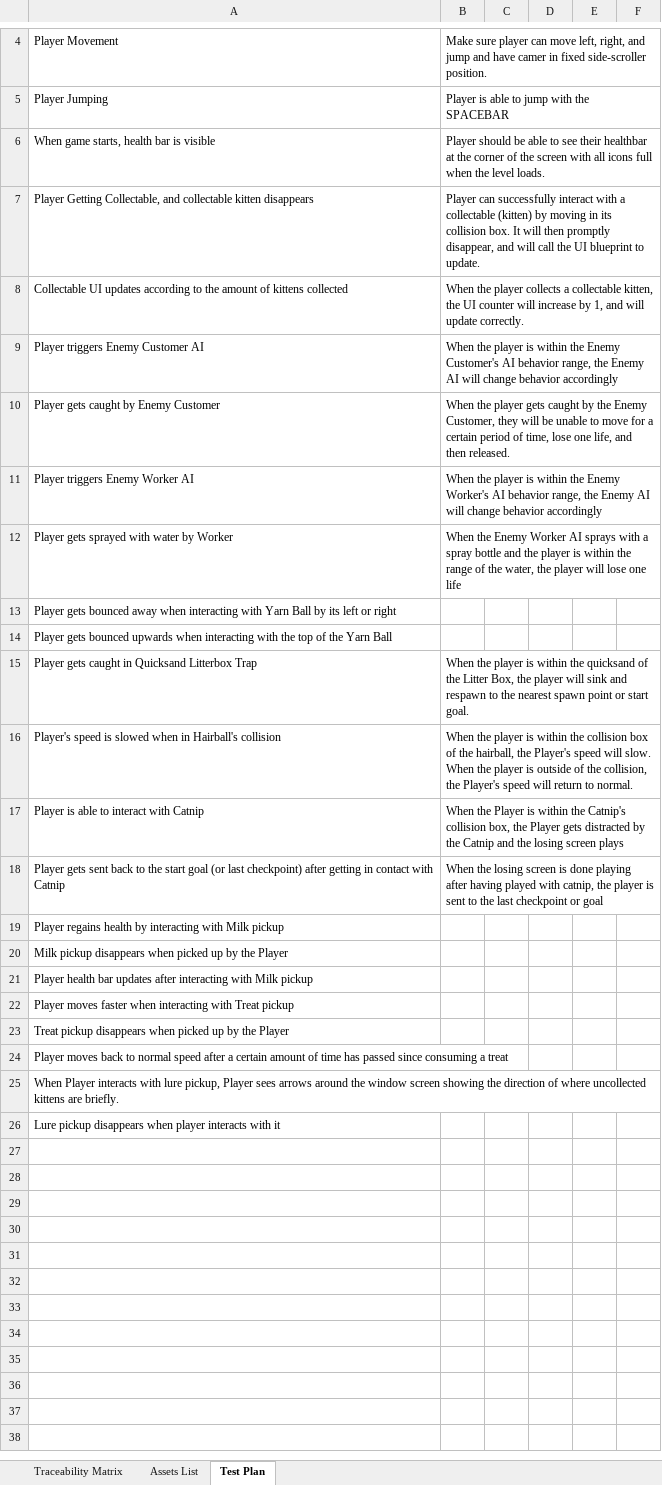
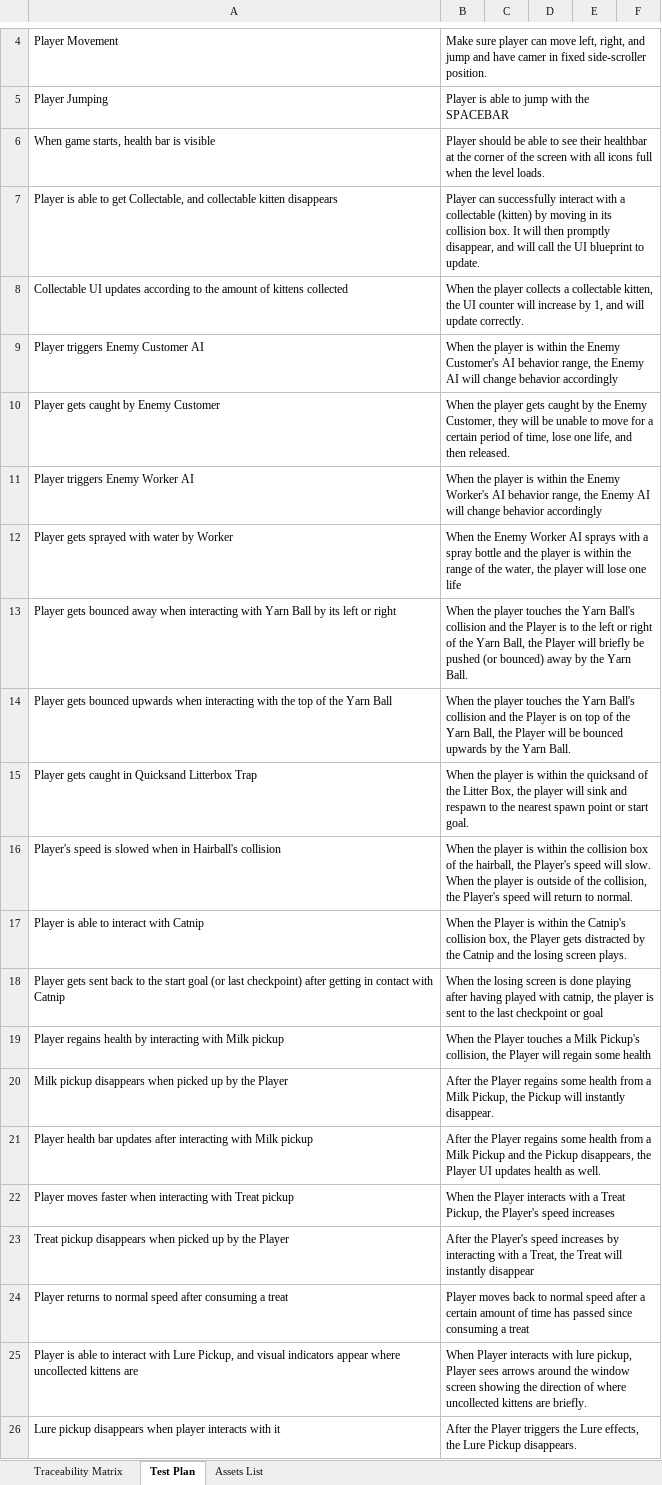
Before and after one commit to nmalma/GAM-305-Unreal-Project, an Excel workbook: GAM_305_BlueTeam_TraceabilityMatrix_and_TestPlan.xlsx, sheet Test Plan, drawn as a sheet; only a part is shown, gaps mark what is left out; values as stored, in another font and other column widths than the file's, no borders; removed rows and columns are numbered as before the commit, all else as after; the diff names each change by its address in the sheet, - before the commit and + after, or states it on an @@ line.

Commit message:
Updated Traceability Matrix / Test Plan
- Finished Test Plan, with each thing to test and description being written
- Finished Asset Plan

```diff
--- a/GAM_305_BlueTeam_TraceabilityMatrix_and_TestPlan.xlsx (sheet Test Plan)
+++ b/GAM_305_BlueTeam_TraceabilityMatrix_and_TestPlan.xlsx (sheet Test Plan)
@@ sheet tab order changed: Traceability Matrix | Test Plan | Assets List @@
-A7: Player Getting Collectable, and…
+A7: Player is able to get Collectable, and…
-B13: (empty)
+B13: When the player touches the Yarn Ball's collision and the Player is to the left or right of the Yarn Ball, the Player will briefly be pushed (or bounced) away by the Yarn Ball.
-B14: (empty)
+B14: When the player touches the Yarn Ball's collision and the Player is on top of the Yarn Ball, the Player will be bounced upwards by the Yarn Ball.
-B17: …losing screen plays
+B17: …losing screen plays.
-B19: (empty)
+B19: When the Player touches a Milk Pickup's collision, the Player will regain some health
-B20: (empty)
+B20: After the Player regains some health from a Milk Pickup, the Pickup will instantly disappear.
-B21: (empty)
+B21: After the Player regains some health from a Milk Pickup and the Pickup disappears, the Player UI updates health as well.
-B22: (empty)
+B22: When the Player interacts with a Treat Pickup, the Player's speed increases
-B23: (empty)
+B23: After the Player's speed increases by interacting with a Treat, the Treat will instantly disappear
-row 24: Player moves back to normal speed after a certain amount of time has passed since consuming a treat
-row 25: When Player interacts with lure pickup, Player sees arrows around the window screen showing the direction of where uncollected kittens are briefly.
+row 24: Player returns to normal speed after consuming a treat | Player moves back to normal speed after a certain amount of time has passed since consuming a treat
+row 25: Player is able to interact with Lure Pickup, and visual indicators appear where uncollected kittens are | When Player interacts with lure pickup, Player sees arrows around the window screen showing the direction of where uncollected kittens are briefly.
-B26: (empty)
+B26: After the Player triggers the Lure effects, the Lure Pickup disappears.
```
Also changed, not shown: sheet Assets List, sheet Traceability Matrix.
